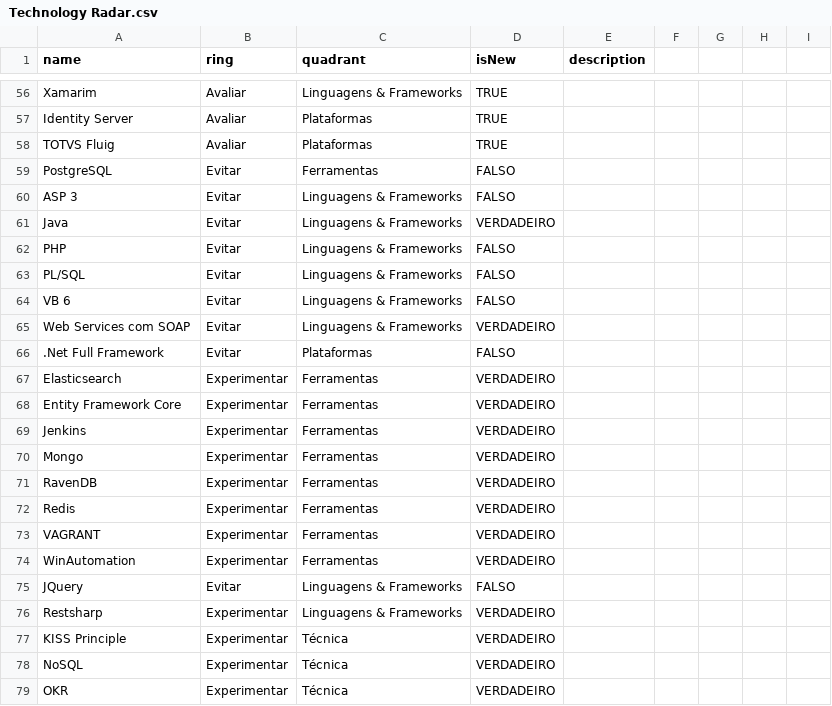
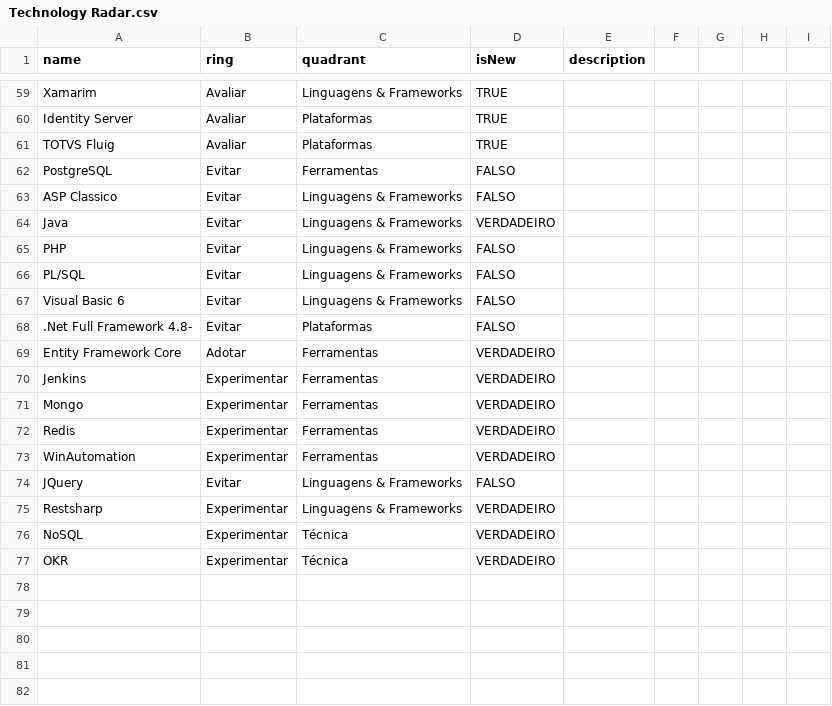
Before and after one commit to tiagotartari/technology-radar, a CSV file: Technology Radar.csv, drawn as a sheet; only a part is shown, gaps mark what is left out; the diff covers the shown part only.

Commit message:
Update Technology Radar.csv
updated with the committee

```diff
--- a/Technology Radar.csv
+++ b/Technology Radar.csv
@@ -59,3 +62,3 @@ TOTVS Fluig,Avaliar,Plataformas,TRUE,
 PostgreSQL,Evitar,Ferramentas,FALSO,
-ASP 3,Evitar,Linguagens & Frameworks,FALSO,
+ASP Classico,Evitar,Linguagens & Frameworks,FALSO,
 Java,Evitar,Linguagens & Frameworks,VERDADEIRO,
@@ -63,12 +66,8 @@ PHP,Evitar,Linguagens & Frameworks,FALSO,
 PL/SQL,Evitar,Linguagens & Frameworks,FALSO,
-VB 6,Evitar,Linguagens & Frameworks,FALSO,
-Web Services com SOAP,Evitar,Linguagens & Frameworks,VERDADEIRO,
-.Net Full Framework,Evitar,Plataformas,FALSO,
-Elasticsearch,Experimentar,Ferramentas,VERDADEIRO,
-Entity Framework Core,Experimentar,Ferramentas,VERDADEIRO,
+Visual Basic 6,Evitar,Linguagens & Frameworks,FALSO,
+.Net Full Framework 4.8-,Evitar,Plataformas,FALSO,
+Entity Framework Core,Adotar,Ferramentas,VERDADEIRO,
 Jenkins,Experimentar,Ferramentas,VERDADEIRO,
 Mongo,Experimentar,Ferramentas,VERDADEIRO,
-RavenDB,Experimentar,Ferramentas,VERDADEIRO,
 Redis,Experimentar,Ferramentas,VERDADEIRO,
-VAGRANT,Experimentar,Ferramentas,VERDADEIRO,
 WinAutomation,Experimentar,Ferramentas,VERDADEIRO,
@@ -76,3 +75,2 @@ JQuery,Evitar,Linguagens & Frameworks,FALSO,
 Restsharp,Experimentar,Linguagens & Frameworks,VERDADEIRO,
-KISS Principle,Experimentar,Técnica,VERDADEIRO,
 NoSQL,Experimentar,Técnica,VERDADEIRO,
```
Also changed, not shown: 3 added rows and 10 edited cells elsewhere in this file.
